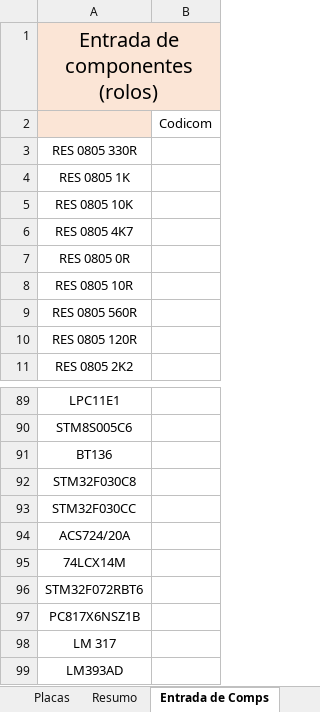
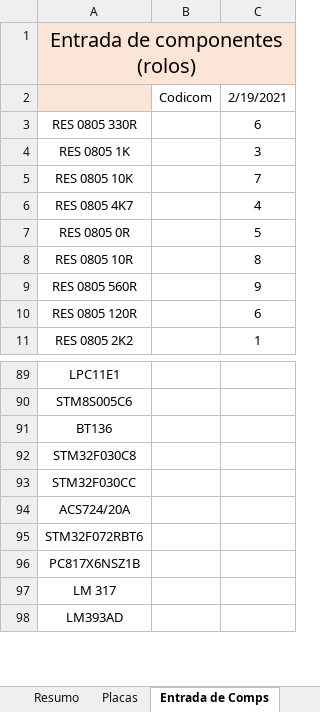
Before and after one commit to Gumemura/Estoque_VRE, an Excel workbook: 2021/Estoque VRE 2021.xlsx, sheet Entrada de Comps, drawn as a sheet; only a part is shown, gaps mark what is left out; values as stored, in another font and other column widths than the file's, no borders; removed rows and columns are numbered as before the commit, all else as after; the diff names each change by its address in the sheet, - before the commit and + after, or states it on an @@ line.

Commit message:
excel: placas com codicom | py: desenvolvido

```diff
--- a/2021/Estoque VRE 2021.xlsx (sheet Entrada de Comps)
+++ b/2021/Estoque VRE 2021.xlsx (sheet Entrada de Comps)
@@ sheet tab order changed: Resumo | Placas | Entrada de Comps @@
+column C, rows 2-11: 2/19/2021 | 6 | 3 | 7 | 4 | 5 | 8 | 9 | 6 | 1
-row 95: 74LCX14M
```
Also changed, not shown: sheet Resumo, sheet Placas, other sheet tabs, formulas that keep their value, 13 other files.
